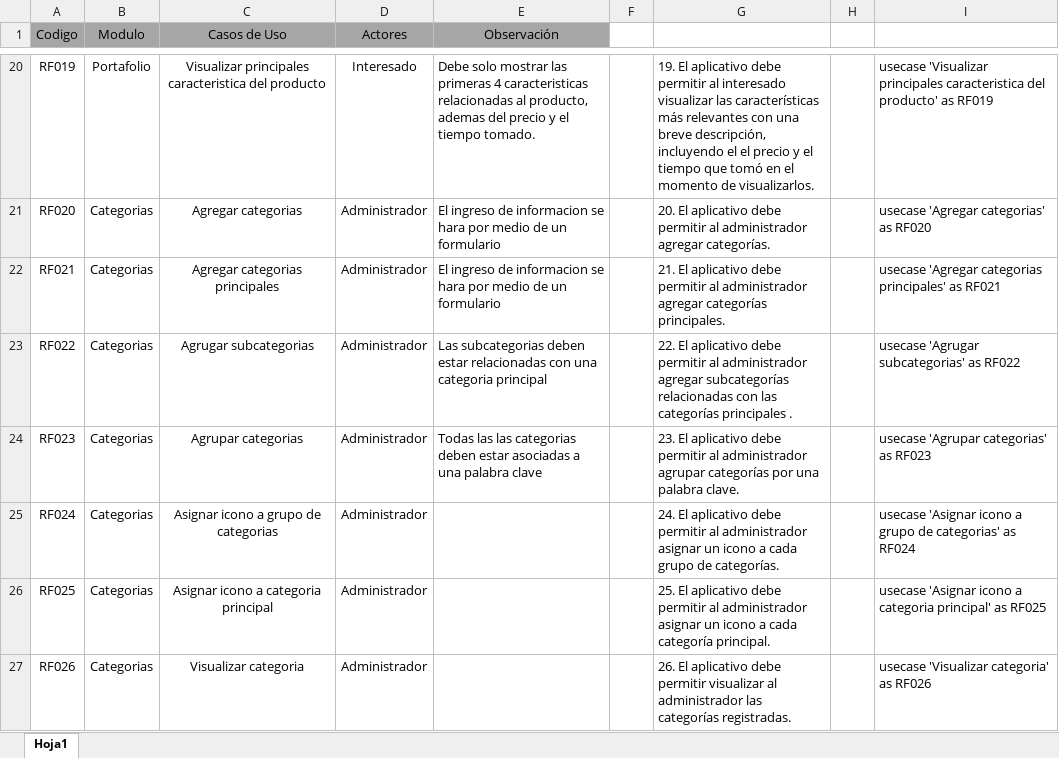
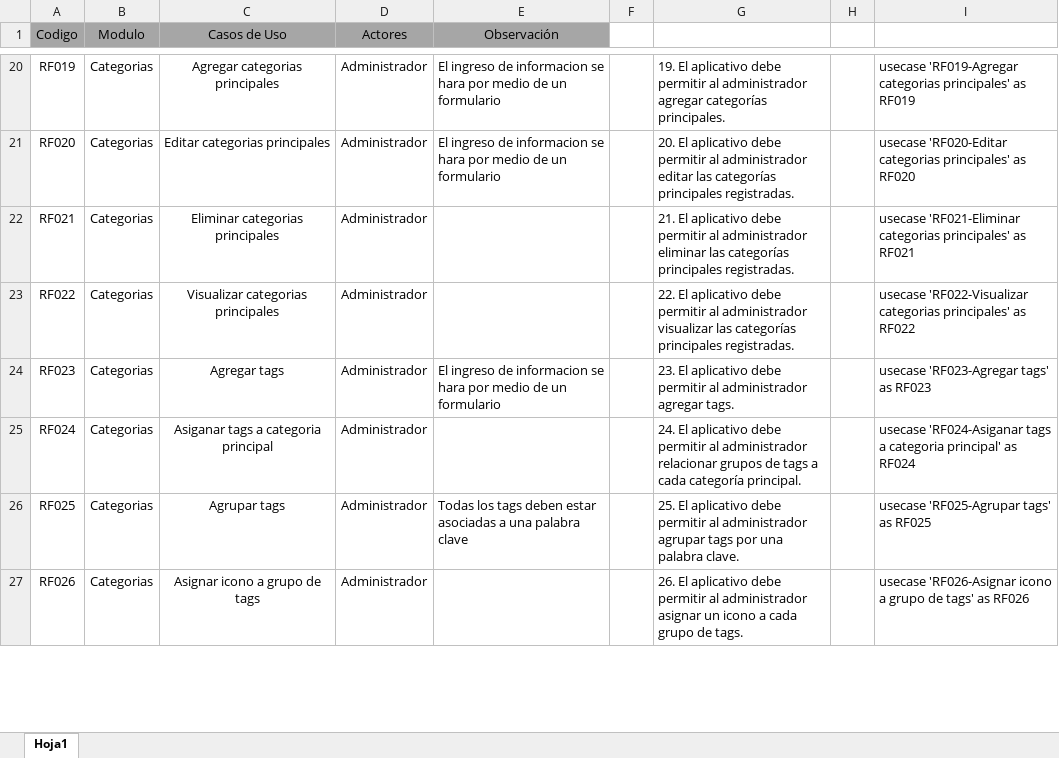
Before and after one commit to Los-Waza/MetalK_Documentation, an Excel workbook: RF.xlsx, sheet Hoja1, drawn as a sheet; only a part is shown, gaps mark what is left out; values as stored, in another font and other column widths than the file's, no borders; the diff covers the shown part only; the diff names each change by its address in the sheet, - before the commit and + after, or states it on an @@ line.

```diff
--- a/RF.xlsx (sheet Hoja1)
+++ b/RF.xlsx (sheet Hoja1)
-B20 (Modulo): Portafolio
+B20 (Modulo): Categorias
-C20 (Casos de Uso): Visualizar principales caracteristica del producto
+C20 (Casos de Uso): Agregar categorias principales
-D20 (Actores): Interesado
+D20 (Actores): Administrador
-E20 (Observación): Debe solo mostrar las primeras 4 caracteristicas relacionadas al producto, ademas del precio y el tiempo tomado.
+E20 (Observación): El ingreso de informacion se hara por medio de un formulario
-G20: …permitir al interesado visualizar las características más relevantes con una breve descripción, incluyendo el el precio y el tiempo que tomó en el momento de visualizarlos.
+G20: …permitir al administrador agregar categorías principales.
-I20: usecase 'Visualizar principales caracteristica del producto' as RF019
+I20: usecase 'RF019-Agregar categorias principales' as RF019
-C21 (Casos de Uso): Agregar categorias
+C21 (Casos de Uso): Editar categorias principales
-G21: …al administrador agregar categorías.
+G21: …al administrador editar las categorías principales registradas.
-I21: usecase 'Agregar categorias' as RF020
+I21: usecase 'RF020-Editar categorias principales' as RF020
-C22 (Casos de Uso): Agregar categorias principales
+C22 (Casos de Uso): Eliminar categorias principales
-E22 (Observación): El ingreso de informacion se hara por medio de un formulario
+E22 (Observación): (empty)
-G22: …al administrador agregar categorías principales.
+G22: …al administrador eliminar las categorías principales registradas.
-I22: usecase 'Agregar categorias principales'…
+I22: usecase 'RF021-Eliminar categorias principales'…
-C23 (Casos de Uso): Agrugar subcategorias
+C23 (Casos de Uso): Visualizar categorias principales
-E23 (Observación): Las subcategorias deben estar relacionadas con una categoria principal
+E23 (Observación): (empty)
-G23: …al administrador agregar subcategorías relacionadas con las categorías principales .
+G23: …al administrador visualizar las categorías principales registradas.
-I23: usecase 'Agrugar subcategorias' as RF022
+I23: usecase 'RF022-Visualizar categorias principales' as RF022
-C24 (Casos de Uso): Agrupar categorias
+C24 (Casos de Uso): Agregar tags
-E24 (Observación): Todas las las categorias deben estar asociadas a una palabra clave
+E24 (Observación): El ingreso de informacion se hara por medio de un formulario
-G24: …al administrador agrupar categorías por una palabra clave.
+G24: …al administrador agregar tags.
-I24: usecase 'Agrupar categorias' as RF023
+I24: usecase 'RF023-Agregar tags' as RF023
-C25 (Casos de Uso): Asignar icono a grupo de categorias
+C25 (Casos de Uso): Asiganar tags a categoria principal
-G25: …al administrador asignar un icono a cada grupo de categorías.
+G25: …al administrador relacionar grupos de tags a cada categoría principal.
-I25: usecase 'Asignar icono a grupo de categorias' as RF024
+I25: usecase 'RF024-Asiganar tags a categoria principal' as RF024
-C26 (Casos de Uso): Asignar icono a categoria principal
+C26 (Casos de Uso): Agrupar tags
-E26 (Observación): (empty)
+E26 (Observación): Todas los tags deben estar asociadas a una palabra clave
-G26: …al administrador asignar un icono a cada categoría principal.
+G26: …al administrador agrupar tags por una palabra clave.
-I26: usecase 'Asignar icono a categoria principal' as RF025
+I26: usecase 'RF025-Agrupar tags' as RF025
-C27 (Casos de Uso): Visualizar categoria
+C27 (Casos de Uso): Asignar icono a grupo de tags
-G27: …debe permitir visualizar al administrador las categorías registradas.
+G27: …debe permitir al administrador asignar un icono a cada grupo de tags.
-I27: usecase 'Visualizar categoria' as RF026
+I27: usecase 'RF026-Asignar icono a grupo de tags' as RF026
```
Also changed, not shown: 2 added rows and 83 edited cells elsewhere in this sheet, 8 other files.
